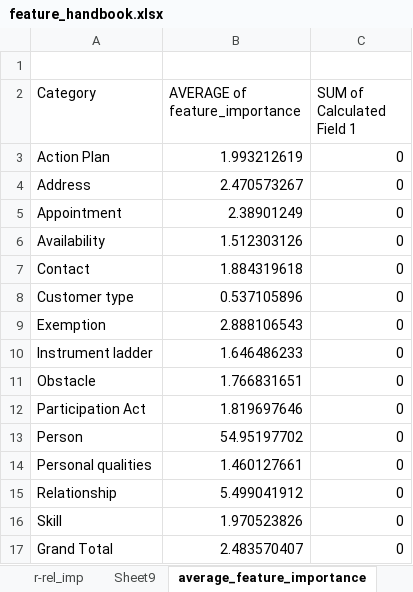
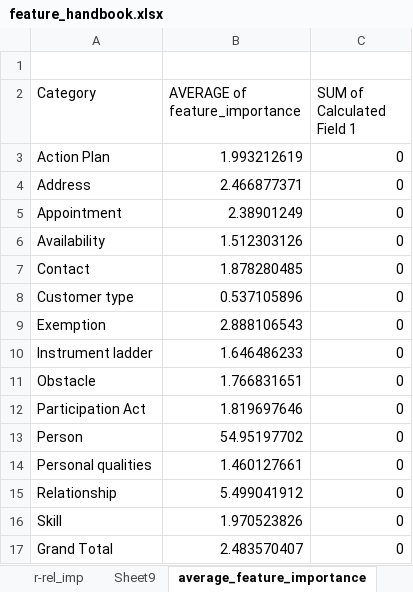
Before and after one commit to Lighthouse-Reports/suspicion_machines_workshop, an Excel workbook: data/05_feature_information/feature_handbook.xlsx, sheet average_feature_importance, drawn as a sheet; values as stored, in another font and other column widths than the file's, no borders; the diff names each change by its address in the sheet, - before the commit and + after, or states it on an @@ line.

```diff
--- a/data/05_feature_information/feature_handbook.xlsx (sheet average_feature_importance)
+++ b/data/05_feature_information/feature_handbook.xlsx (sheet average_feature_importance)
-B4 (AVERAGE of feature_importance): 2.470573267
+B4 (AVERAGE of feature_importance): 2.466877371
-B7 (AVERAGE of feature_importance): 1.884319618
+B7 (AVERAGE of feature_importance): 1.878280485
```
Also changed, not shown: sheet final_model_features, 4 other files.
